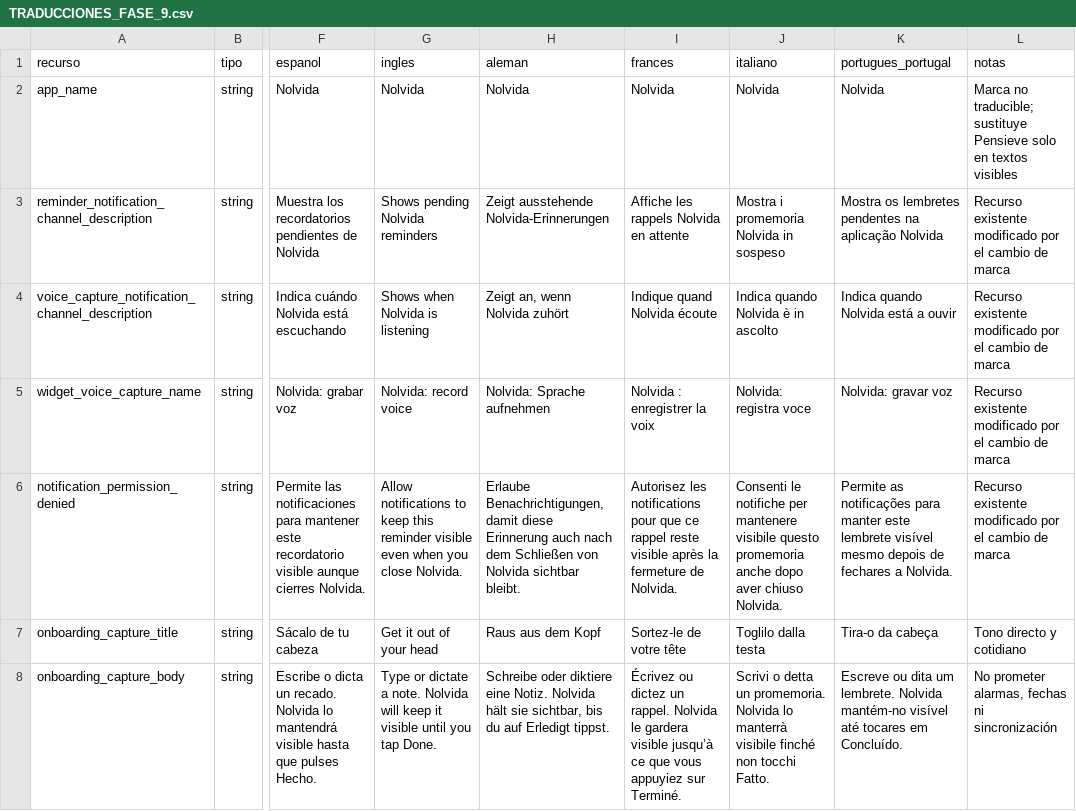
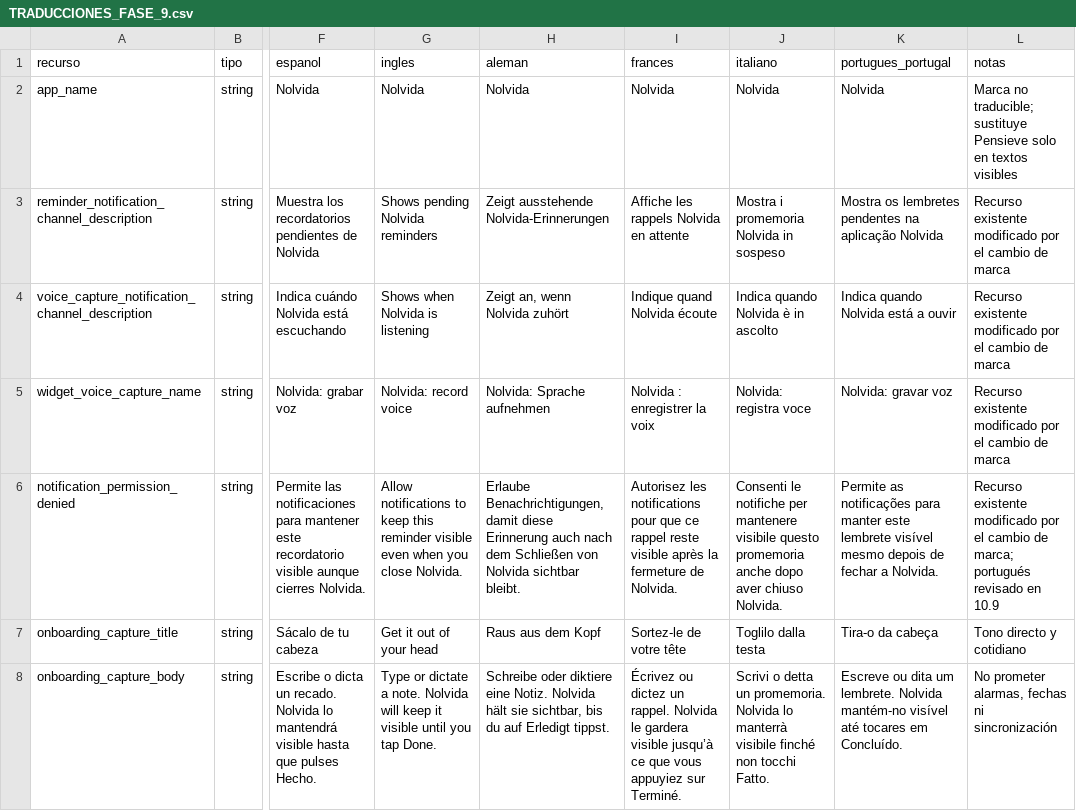
Before and after one commit to lPable-Rm/pensieve, a CSV file: localizacion/TRADUCCIONES_FASE_9.csv, drawn as a sheet; only a part is shown, gaps mark what is left out; the diff names each change by its address in the sheet, - before the commit and + after, or states it on an @@ line.

```diff
--- a/localizacion/TRADUCCIONES_FASE_9.csv
+++ b/localizacion/TRADUCCIONES_FASE_9.csv
-K6 (portugues_portugal): …depois de fechares a Nolvida.
+K6 (portugues_portugal): …depois de fechar a Nolvida.
-L6 (notas): …cambio de marca
+L6 (notas): …cambio de marca; portugués revisado en 10.9
```
Also changed, not shown: localizacion/TRADUCCIONES_FASE_8.csv, 18 other files.
